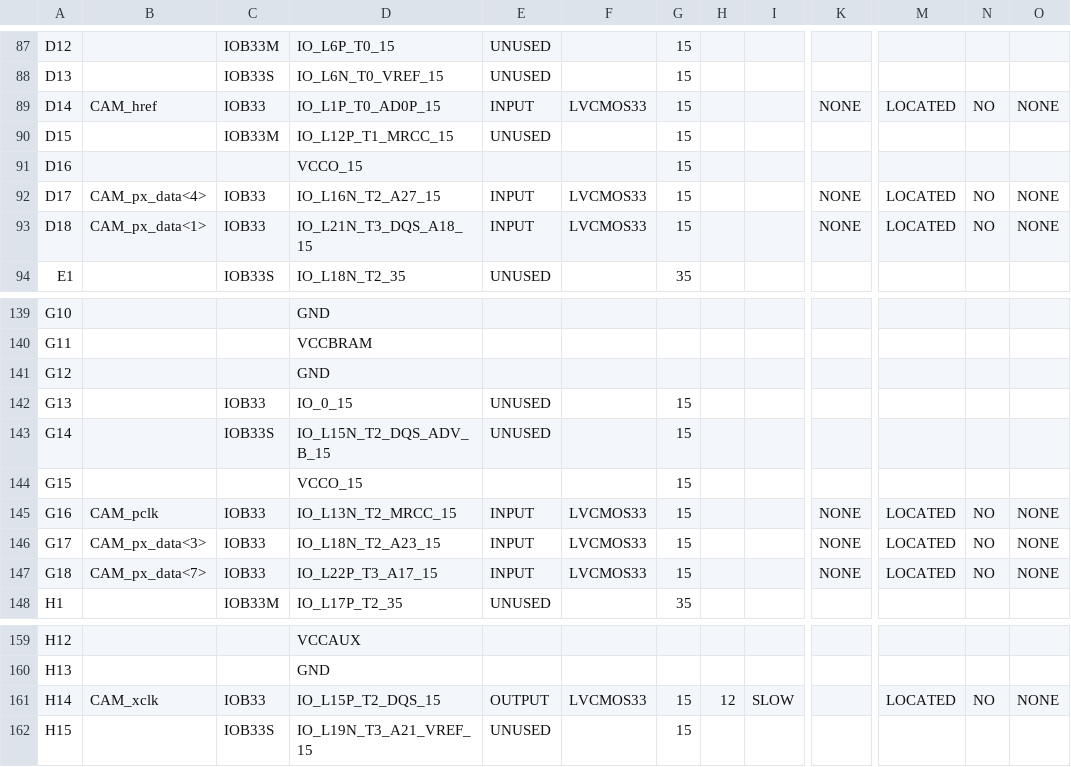
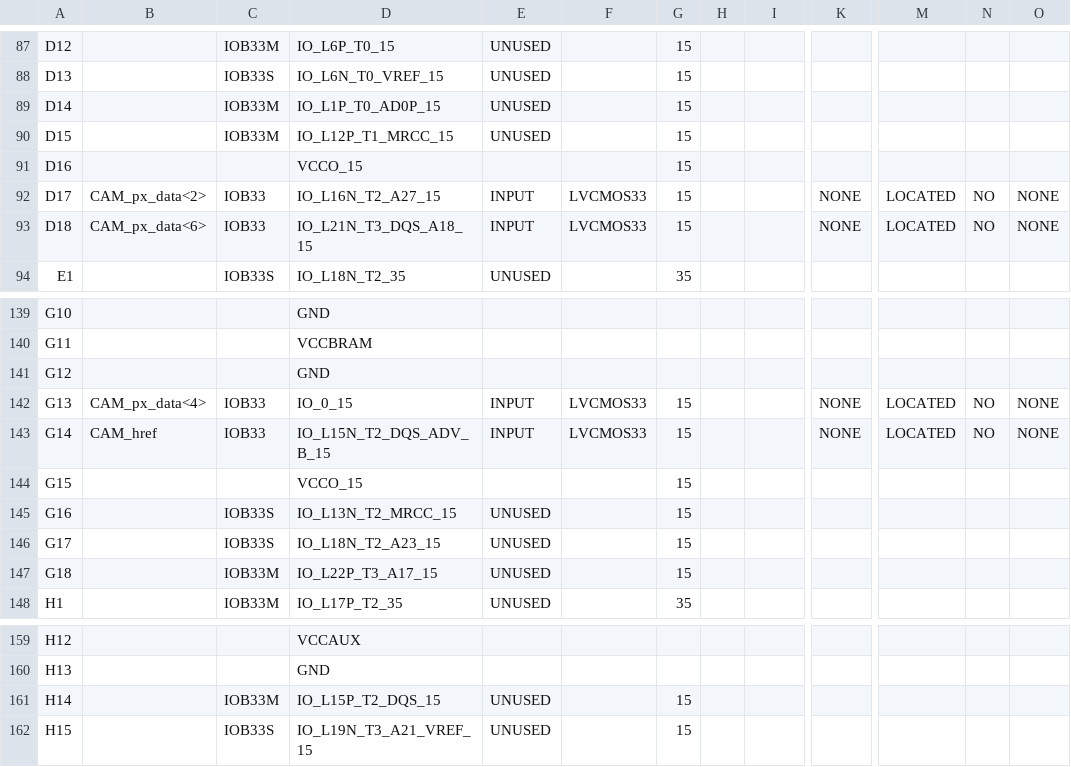
Before and after one commit to unal-edigital1-2019-2/work04-proyectofinal-grupo-01-1, a CSV file: hdl/test_cam_pad.csv, drawn as a sheet; only a part is shown, gaps mark what is left out; the diff covers the shown part only; the diff names each change by its address in the sheet, - before the commit and + after, or states it on an @@ line.

```diff
--- a/hdl/test_cam_pad.csv
+++ b/hdl/test_cam_pad.csv
-B89: CAM_href
+B89: (empty)
-C89: IOB33
+C89: IOB33M
-E89: INPUT
+E89: UNUSED
-F89: LVCMOS33
+F89: (empty)
-K89: NONE
+K89: (empty)
-M89: LOCATED
+M89: (empty)
-N89: NO
+N89: (empty)
-O89: NONE
+O89: (empty)
-B92: CAM_px_data<4>
+B92: CAM_px_data<2>
-B93: CAM_px_data<1>
+B93: CAM_px_data<6>
-B142: (empty)
+B142: CAM_px_data<4>
-E142:E143: UNUSED
+E142:E143: INPUT
-F142:F143: (empty)
+F142:F143: LVCMOS33
-K142:K143: (empty)
+K142:K143: NONE
-M142:M143: (empty)
+M142:M143: LOCATED
-N142:N143: (empty)
+N142:N143: NO
-O142:O143: (empty)
+O142:O143: NONE
-B143: (empty)
+B143: CAM_href
-C143: IOB33S
+C143: IOB33
-B145: CAM_pclk
+B145: (empty)
-C145:C146: IOB33
+C145:C146: IOB33S
-E145:E147: INPUT
+E145:E147: UNUSED
-F145:F147: LVCMOS33
+F145:F147: (empty)
-K145:K147: NONE
+K145:K147: (empty)
-M145:M147: LOCATED
+M145:M147: (empty)
-N145:N147: NO
+N145:N147: (empty)
-O145:O147: NONE
+O145:O147: (empty)
-B146: CAM_px_data<3>
+B146: (empty)
-B147: CAM_px_data<7>
+B147: (empty)
-C147: IOB33
+C147: IOB33M
-B161: CAM_xclk
+B161: (empty)
-C161: IOB33
+C161: IOB33M
-E161: OUTPUT
+E161: UNUSED
-F161: LVCMOS33
+F161: (empty)
-H161: 12
+H161: (empty)
-I161: SLOW
+I161: (empty)
-M161: LOCATED
+M161: (empty)
-N161: NO
+N161: (empty)
-O161: NONE
+O161: (empty)
```
Also changed, not shown: 100 edited cells elsewhere in this file, 48 other files.
